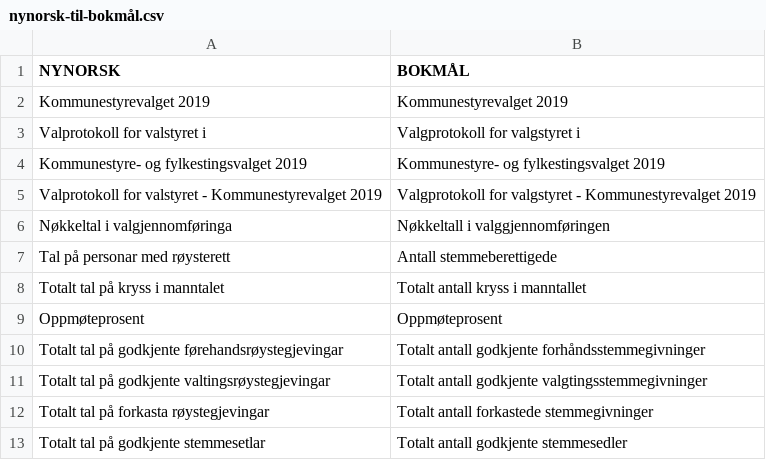
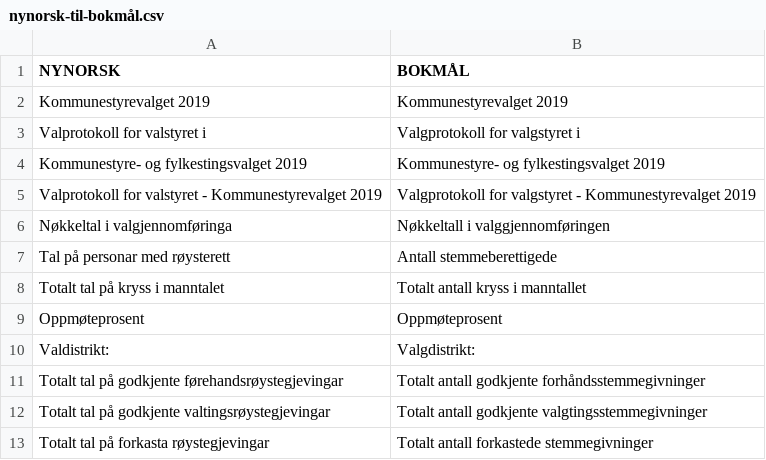
Before and after one commit to HNygard/valgprotokoller, a CSV file: docs/data-store/nynorsk/nynorsk-til-bokmål.csv, drawn as a sheet; only a part is shown; the shorter side is filled out with more unchanged rows.

Commit message:
Nynorsk Stortingsvalg fixed

```diff
--- a/docs/data-store/nynorsk/nynorsk-til-bokmål.csv
+++ b/docs/data-store/nynorsk/nynorsk-til-bokmål.csv
@@ -9,2 +9,3 @@ Totalt tal på kryss i manntalet	Totalt antall kryss i manntallet
 Oppmøteprosent	Oppmøteprosent
+Valdistrikt:	Valgdistrikt:
 Totalt tal på godkjente førehandsrøystegjevingar	Totalt antall godkjente forhåndsstemmegivninger
```
Also changed, not shown: 10 other files.
